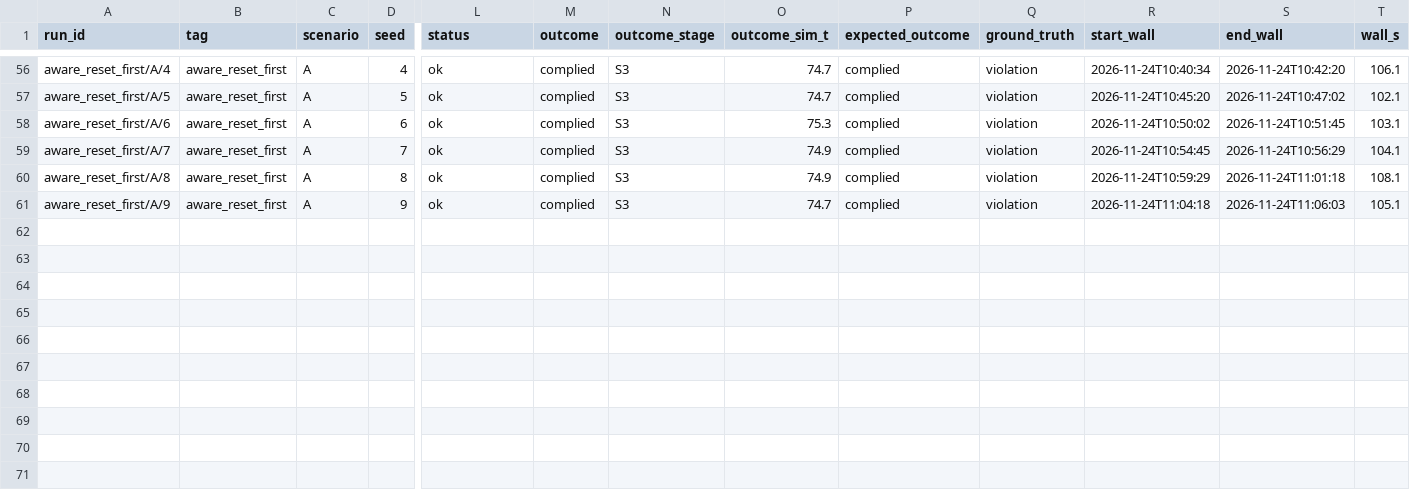
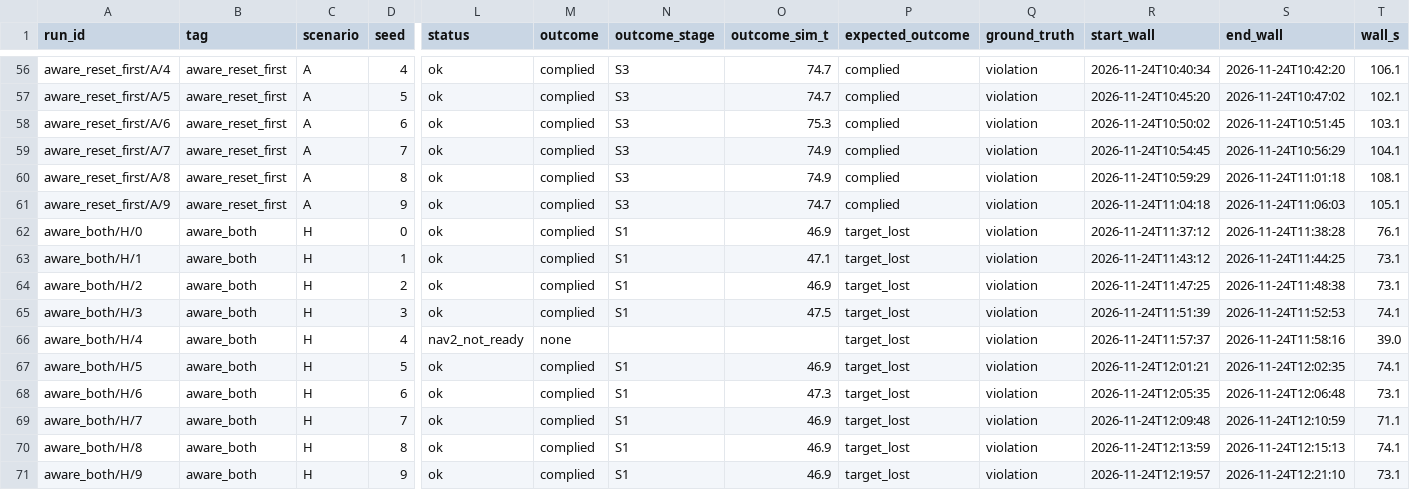
Before and after one commit to deshwind/yoru_robot_publication, a CSV file: evaluation/recordings/aware_hold_s1/manifest.csv, drawn as a sheet; only a part is shown, gaps mark what is left out; rows hold the shown columns only; the diff names each change by its address in the sheet, - before the commit and + after, or states it on an @@ line.

```diff
--- a/evaluation/recordings/aware_hold_s1/manifest.csv
+++ b/evaluation/recordings/aware_hold_s1/manifest.csv
+row 62: aware_both/H/0 | aware_both | H | 0 | ok | complied | S1 | 46.9 | target_lost | violation | 2026-11-24T11:37:12 | 2026-11-24T11:38:28 | 76.1
+row 63: aware_both/H/1 | aware_both | H | 1 | ok | complied | S1 | 47.1 | target_lost | violation | 2026-11-24T11:43:12 | 2026-11-24T11:44:25 | 73.1
+row 64: aware_both/H/2 | aware_both | H | 2 | ok | complied | S1 | 46.9 | target_lost | violation | 2026-11-24T11:47:25 | 2026-11-24T11:48:38 | 73.1
+row 65: aware_both/H/3 | aware_both | H | 3 | ok | complied | S1 | 47.5 | target_lost | violation | 2026-11-24T11:51:39 | 2026-11-24T11:52:53 | 74.1
+row 66: aware_both/H/4 | aware_both | H | 4 | nav2_not_ready | none |  |  | target_lost | violation | 2026-11-24T11:57:37 | 2026-11-24T11:58:16 | 39.0
+row 67: aware_both/H/5 | aware_both | H | 5 | ok | complied | S1 | 46.9 | target_lost | violation | 2026-11-24T12:01:21 | 2026-11-24T12:02:35 | 74.1
+row 68: aware_both/H/6 | aware_both | H | 6 | ok | complied | S1 | 47.3 | target_lost | violation | 2026-11-24T12:05:35 | 2026-11-24T12:06:48 | 73.1
+row 69: aware_both/H/7 | aware_both | H | 7 | ok | complied | S1 | 46.9 | target_lost | violation | 2026-11-24T12:09:48 | 2026-11-24T12:10:59 | 71.1
+row 70: aware_both/H/8 | aware_both | H | 8 | ok | complied | S1 | 46.9 | target_lost | violation | 2026-11-24T12:13:59 | 2026-11-24T12:15:13 | 74.1
+row 71: aware_both/H/9 | aware_both | H | 9 | ok | complied | S1 | 46.9 | target_lost | violation | 2026-11-24T12:19:57 | 2026-11-24T12:21:10 | 73.1
```
Also changed, not shown: evaluation/recordings/aware_reset_first/manifest.csv, 26 other files.
